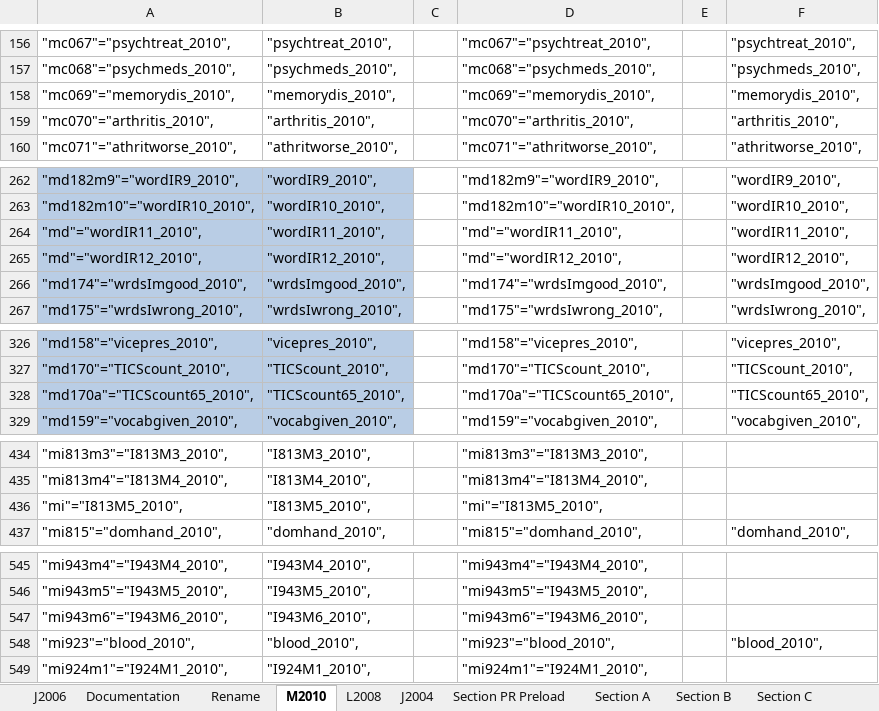
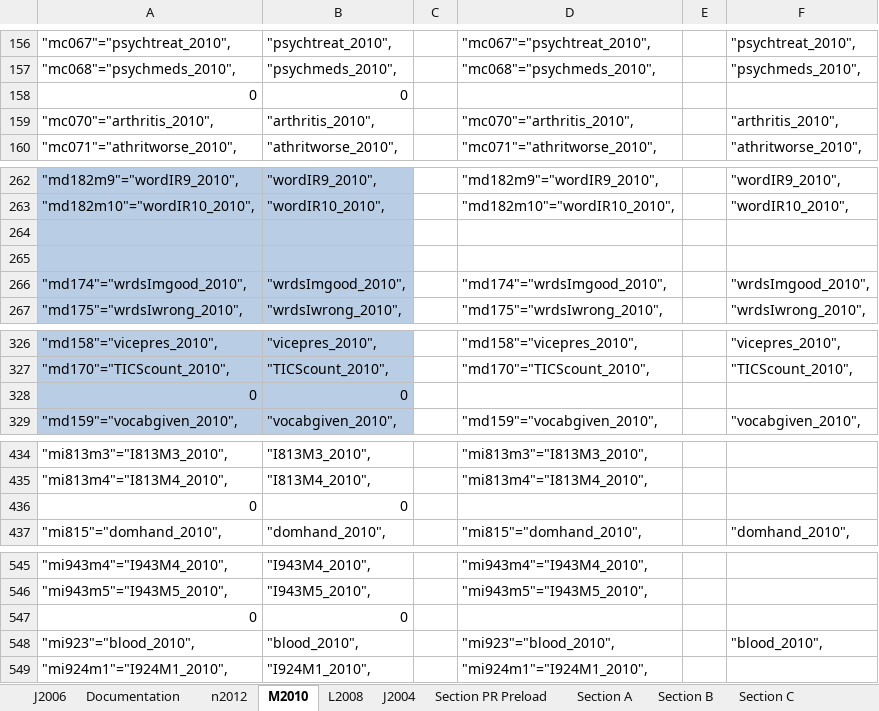
Before and after one commit to IALSA/SEC-HRS-Public, an Excel workbook: Scripts/Data/RenamingScheme_2.xlsx, sheet M2010, drawn as a sheet; only a part is shown, gaps mark what is left out; values as stored, in another font and other column widths than the file's, no borders; removed rows and columns are numbered as before the commit, all else as after; the diff names each change by its address in the sheet, - before the commit and + after, or states it on an @@ line.

```diff
--- a/Scripts/Data/RenamingScheme_2.xlsx (sheet M2010)
+++ b/Scripts/Data/RenamingScheme_2.xlsx (sheet M2010)
-sheet tab: Rename
+sheet tab: n2012
-row 158: "mc069"="memorydis_2010", | "memorydis_2010", |  | "mc069"="memorydis_2010", |  | "memorydis_2010",
+row 158: 0 | 0
-row 264: "md"="wordIR11_2010", | "wordIR11_2010", |  | "md"="wordIR11_2010", |  | "wordIR11_2010",
+row 264: (empty)
-row 265: "md"="wordIR12_2010", | "wordIR12_2010", |  | "md"="wordIR12_2010", |  | "wordIR12_2010",
+row 265: (empty)
-row 328: "md170a"="TICScount65_2010", | "TICScount65_2010", |  | "md170a"="TICScount65_2010", |  | "TICScount65_2010",
+row 328: 0 | 0
-row 436: "mi"="I813M5_2010", | "I813M5_2010", |  | "mi"="I813M5_2010",
+row 436: 0 | 0
-row 547: "mi943m6"="I943M6_2010", | "I943M6_2010", |  | "mi943m6"="I943M6_2010",
+row 547: 0 | 0
```
Also changed, not shown: sheet n2012, sheet Section D, sheet Section PR Preload, sheet Section I Physical measures, sheet Section A, sheet Section C, 1 more sheet, 6 other files.
